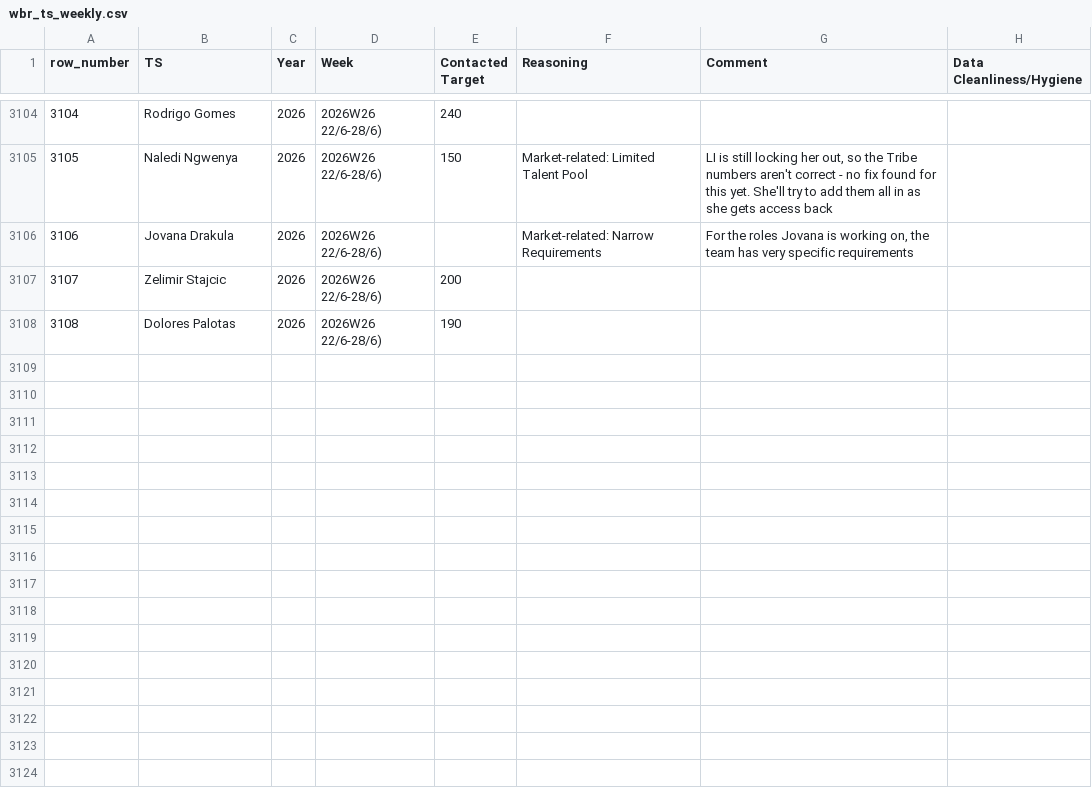
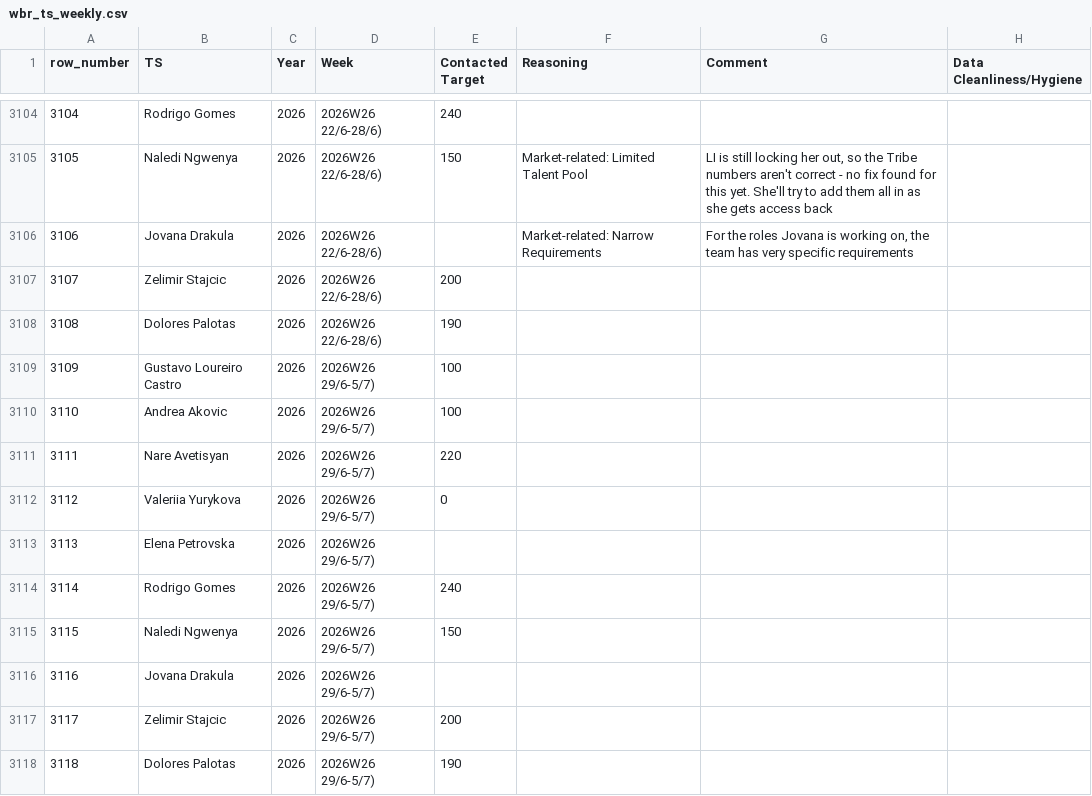
Before and after one commit to bark8922/tribe-recruiting, a CSV file: wbr_static/wbr_ts_weekly.csv, drawn as a sheet; only a part is shown, gaps mark what is left out; the diff names each change by its address in the sheet, - before the commit and + after, or states it on an @@ line.

Commit message:
chore: sync TS Weekly 2026-06-30

```diff
--- a/wbr_static/wbr_ts_weekly.csv
+++ b/wbr_static/wbr_ts_weekly.csv
+row 3109: 3109 | Gustavo Loureiro Castro | 2026 | 2026W26 29/6-5/7) | 100
+row 3110: 3110 | Andrea Akovic | 2026 | 2026W26 29/6-5/7) | 100
+row 3111: 3111 | Nare Avetisyan | 2026 | 2026W26 29/6-5/7) | 220
+row 3112: 3112 | Valeriia Yurykova | 2026 | 2026W26 29/6-5/7) | 0
+row 3113: 3113 | Elena Petrovska | 2026 | 2026W26 29/6-5/7)
+row 3114: 3114 | Rodrigo Gomes | 2026 | 2026W26 29/6-5/7) | 240
+row 3115: 3115 | Naledi Ngwenya | 2026 | 2026W26 29/6-5/7) | 150
+row 3116: 3116 | Jovana Drakula | 2026 | 2026W26 29/6-5/7)
+row 3117: 3117 | Zelimir Stajcic | 2026 | 2026W26 29/6-5/7) | 200
+row 3118: 3118 | Dolores Palotas | 2026 | 2026W26 29/6-5/7) | 190
```
